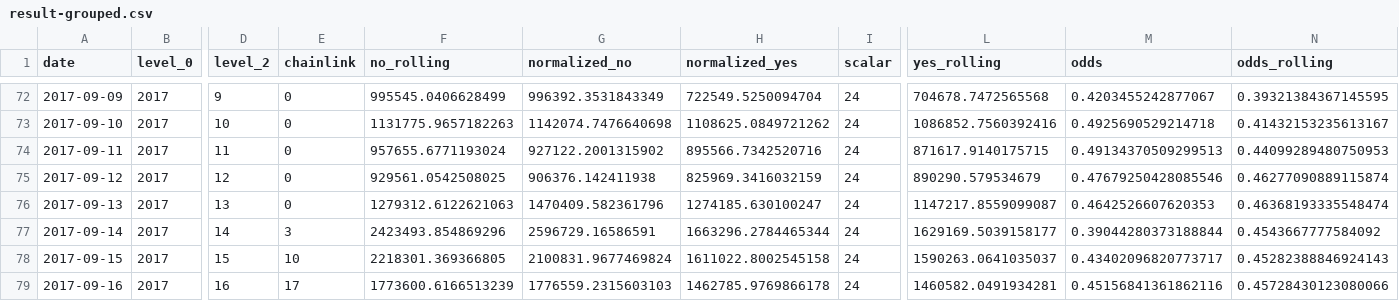
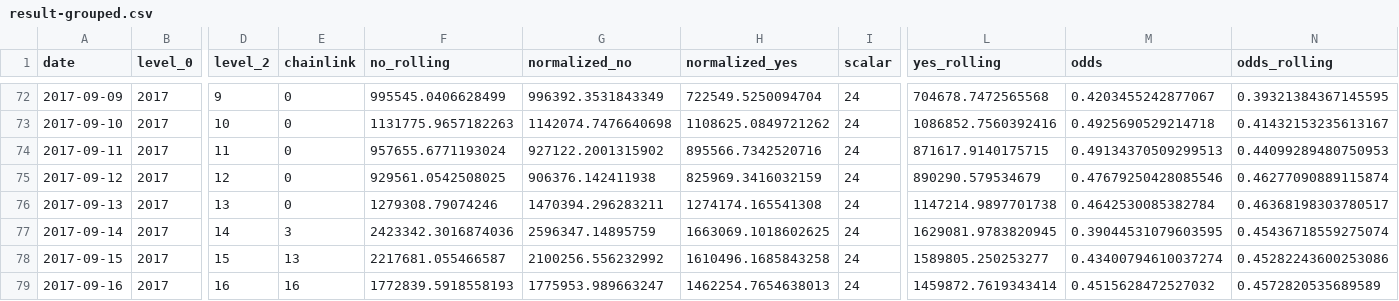
Before and after one commit to pboulus/pboulus.github.io, a CSV file: app/result-grouped.csv, drawn as a sheet; only a part is shown, gaps mark what is left out; the diff covers the shown part only; the diff names each change by its address in the sheet, - before the commit and + after, or states it on an @@ line.

```diff
--- a/app/result-grouped.csv
+++ b/app/result-grouped.csv
-F76 (no_rolling): 1279312.6122621063
+F76 (no_rolling): 1279308.79074246
-G76 (normalized_no): 1470409.582361796
+G76 (normalized_no): 1470394.296283211
-H76 (normalized_yes): 1274185.630100247
+H76 (normalized_yes): 1274174.165541308
-L76 (yes_rolling): 1147217.8559099087
+L76 (yes_rolling): 1147214.9897701738
-M76 (odds): 0.4642526607620353
+M76 (odds): 0.4642530085382784
-N76 (odds_rolling): 0.46368193335548474
+N76 (odds_rolling): 0.46368198303780517
-F77 (no_rolling): 2423493.854869296
+F77 (no_rolling): 2423342.3016874036
-G77 (normalized_no): 2596729.16586591
+G77 (normalized_no): 2596347.14895759
-H77 (normalized_yes): 1663296.2784465344
+H77 (normalized_yes): 1663069.1018602625
-L77 (yes_rolling): 1629169.5039158177
+L77 (yes_rolling): 1629081.9783820945
-M77 (odds): 0.39044280373188844
+M77 (odds): 0.39044531079603595
-N77 (odds_rolling): 0.4543667777584092
+N77 (odds_rolling): 0.45436718559275074
-E78 (chainlink): 10
+E78 (chainlink): 13
-F78 (no_rolling): 2218301.369366805
+F78 (no_rolling): 2217681.055466587
-G78 (normalized_no): 2100831.9677469824
+G78 (normalized_no): 2100256.556232992
-H78 (normalized_yes): 1611022.8002545158
+H78 (normalized_yes): 1610496.1685843258
-L78 (yes_rolling): 1590263.0641035037
+L78 (yes_rolling): 1589805.250253277
-M78 (odds): 0.43402096820773717
+M78 (odds): 0.43400794610037274
-N78 (odds_rolling): 0.45282388846924143
+N78 (odds_rolling): 0.45282243600253086
-E79 (chainlink): 17
+E79 (chainlink): 16
-F79 (no_rolling): 1773600.6166513239
+F79 (no_rolling): 1772839.5918558193
-G79 (normalized_no): 1776559.2315603103
+G79 (normalized_no): 1775953.989663247
-H79 (normalized_yes): 1462785.9769866178
+H79 (normalized_yes): 1462254.7654638013
-L79 (yes_rolling): 1460582.0491934281
+L79 (yes_rolling): 1459872.7619343414
-M79 (odds): 0.45156841361862116
+M79 (odds): 0.4515628472527032
-N79 (odds_rolling): 0.45728430123080066
+N79 (odds_rolling): 0.4572820535689589
```
Also changed, not shown: 37 edited cells elsewhere in this file, app/result.csv, 2 other files.
